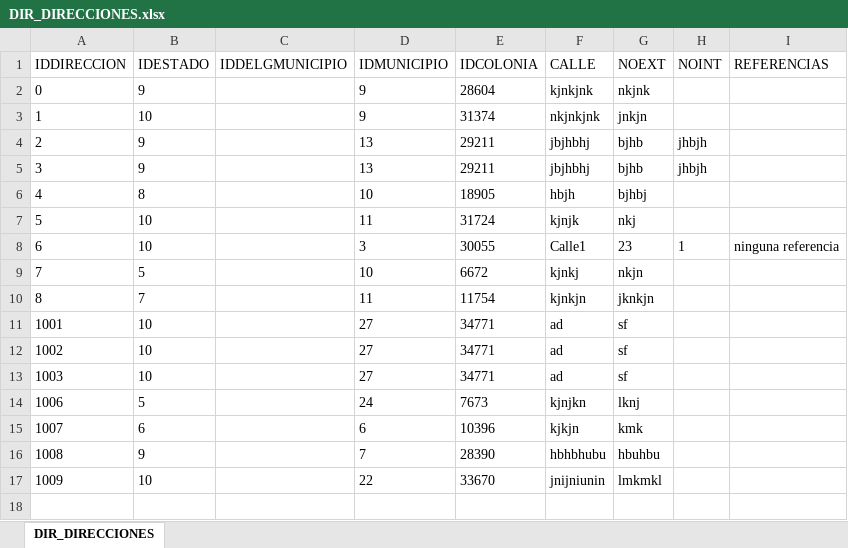
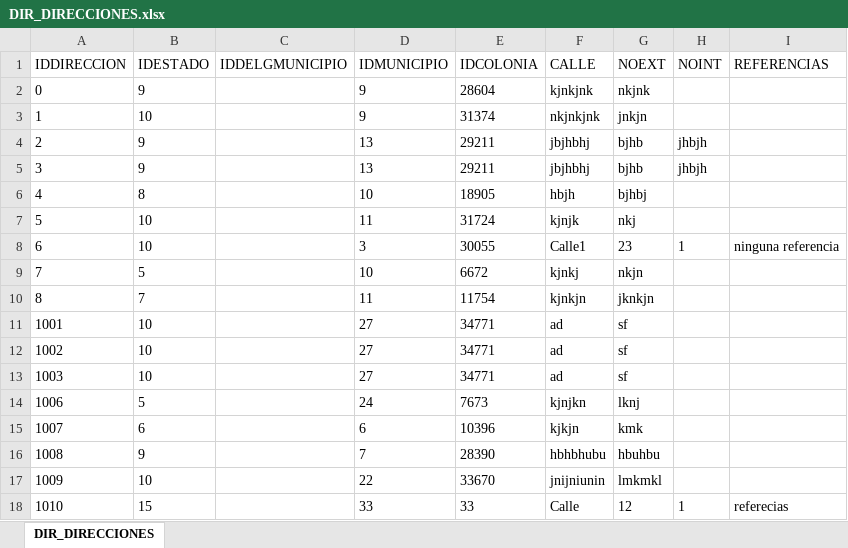
Before and after one commit to SithLordStarkiller/Desarrollo, an Excel workbook: Proyectos Personales/Universidad/Documentacion/Catalogos/Respaldo Catalogos/DIR_DIRECCIONES.xlsx, sheet DIR_DIRECCIONES, drawn as a sheet; values as stored, in another font and other column widths than the file's, no borders; the diff names each change by its address in the sheet, - before the commit and + after, or states it on an @@ line.

```diff
--- a/Proyectos Personales/Universidad/Documentacion/Catalogos/Respaldo Catalogos/DIR_DIRECCIONES.xlsx (sheet DIR_DIRECCIONES)
+++ b/Proyectos Personales/Universidad/Documentacion/Catalogos/Respaldo Catalogos/DIR_DIRECCIONES.xlsx (sheet DIR_DIRECCIONES)
+row 18: 1010 | 15 |  | 33 | 33 | Calle | 12 | 1 | referecias
```
Also changed, not shown: Proyectos Personales/Universidad/Documentacion/Catalogos/Respaldo Catalogos/PER_CAT_TELEFONOS.xlsx, Proyectos Personales/Universidad/Documentacion/Catalogos/Respaldo Catalogos/PER_MEDIOS_ELECTRONICOS.xlsx, 35 other files.
